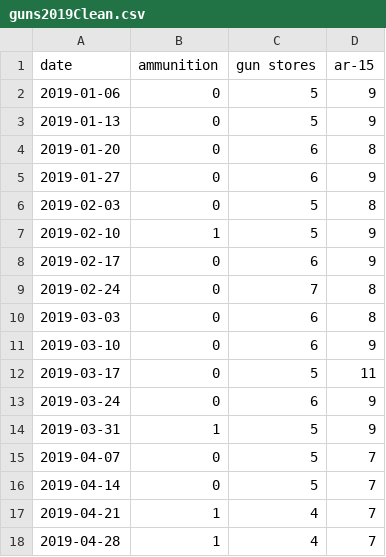
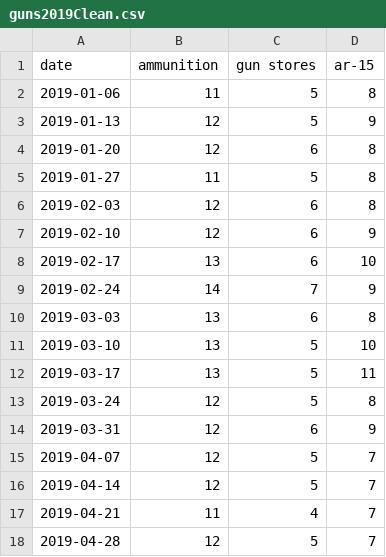
Before and after one commit to dicksonryana/project2, a CSV file: Database_stuff/guns2019Clean.csv, drawn as a sheet.

```diff
--- a/Database_stuff/guns2019Clean.csv
+++ b/Database_stuff/guns2019Clean.csv
@@ -1,18 +1,18 @@
 date,ammunition,gun stores,ar-15
-2019-01-06,0,5,9
-2019-01-13,0,5,9
-2019-01-20,0,6,8
-2019-01-27,0,6,9
-2019-02-03,0,5,8
-2019-02-10,1,5,9
-2019-02-17,0,6,9
-2019-02-24,0,7,8
-2019-03-03,0,6,8
-2019-03-10,0,6,9
-2019-03-17,0,5,11
-2019-03-24,0,6,9
-2019-03-31,1,5,9
-2019-04-07,0,5,7
-2019-04-14,0,5,7
-2019-04-21,1,4,7
-2019-04-28,1,4,7
+2019-01-06,11,5,8
+2019-01-13,12,5,9
+2019-01-20,12,6,8
+2019-01-27,11,5,8
+2019-02-03,12,6,8
+2019-02-10,12,6,9
+2019-02-17,13,6,10
+2019-02-24,14,7,9
+2019-03-03,13,6,8
+2019-03-10,13,5,10
+2019-03-17,13,5,11
+2019-03-24,12,5,8
+2019-03-31,12,6,9
+2019-04-07,12,5,7
+2019-04-14,12,5,7
+2019-04-21,11,4,7
+2019-04-28,12,5,7
```
Also changed, not shown: Database_stuff/germ2019Clean.csv, Database_stuff/germ2020Clean.csv, 6 other files.
